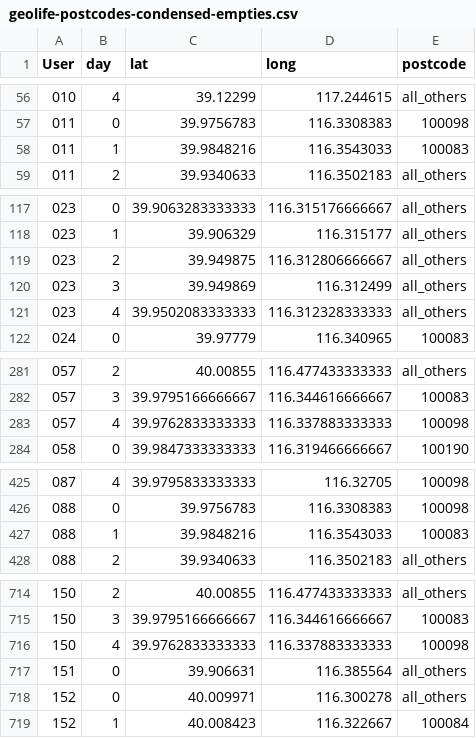
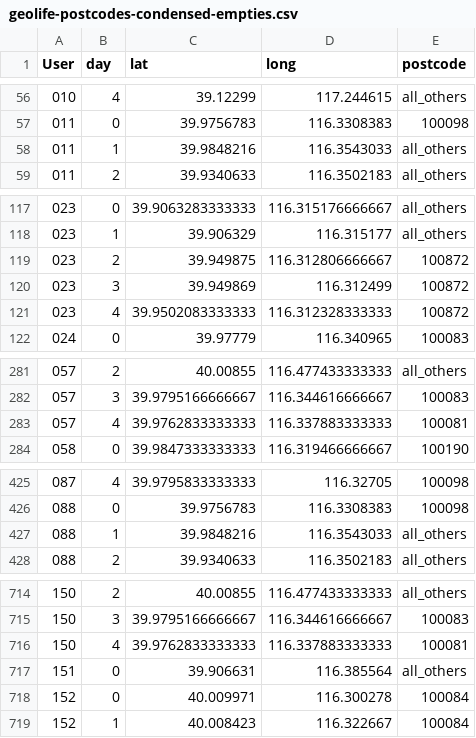
Before and after one commit to PlasmaXD/VLDP, a CSV file: resources/shuffle-model-parameters/geolife-postcodes-condensed-empties.csv, drawn as a sheet; only a part is shown, gaps mark what is left out; the diff covers the shown part only.

```diff
--- a/resources/shuffle-model-parameters/geolife-postcodes-condensed-empties.csv
+++ b/resources/shuffle-model-parameters/geolife-postcodes-condensed-empties.csv
@@ -57,3 +57,3 @@ User,day,lat,long,postcode
 011,0,39.9756783,116.3308383,100098
-011,1,39.9848216,116.3543033,100083
+011,1,39.9848216,116.3543033,all_others
 011,2,39.9340633,116.3502183,all_others
@@ -118,5 +118,5 @@ User,day,lat,long,postcode
 023,1,39.906329,116.315177,all_others
-023,2,39.949875,116.312806666667,all_others
-023,3,39.949869,116.312499,all_others
-023,4,39.9502083333333,116.312328333333,all_others
+023,2,39.949875,116.312806666667,100872
+023,3,39.949869,116.312499,100872
+023,4,39.9502083333333,116.312328333333,100872
 024,0,39.97779,116.340965,100083
@@ -282,3 +282,3 @@ User,day,lat,long,postcode
 057,3,39.9795166666667,116.344616666667,100083
-057,4,39.9762833333333,116.337883333333,100098
+057,4,39.9762833333333,116.337883333333,100081
 058,0,39.9847333333333,116.319466666667,100190
@@ -426,3 +426,3 @@ User,day,lat,long,postcode
 088,0,39.9756783,116.3308383,100098
-088,1,39.9848216,116.3543033,100083
+088,1,39.9848216,116.3543033,all_others
 088,2,39.9340633,116.3502183,all_others
@@ -715,5 +715,5 @@ User,day,lat,long,postcode
 150,3,39.9795166666667,116.344616666667,100083
-150,4,39.9762833333333,116.337883333333,100098
+150,4,39.9762833333333,116.337883333333,100081
 151,0,39.906631,116.385564,all_others
-152,0,40.009971,116.300278,all_others
+152,0,40.009971,116.300278,100084
 152,1,40.008423,116.322667,100084
```
Also changed, not shown: 3 edited cells elsewhere in this file, 4 other files.
